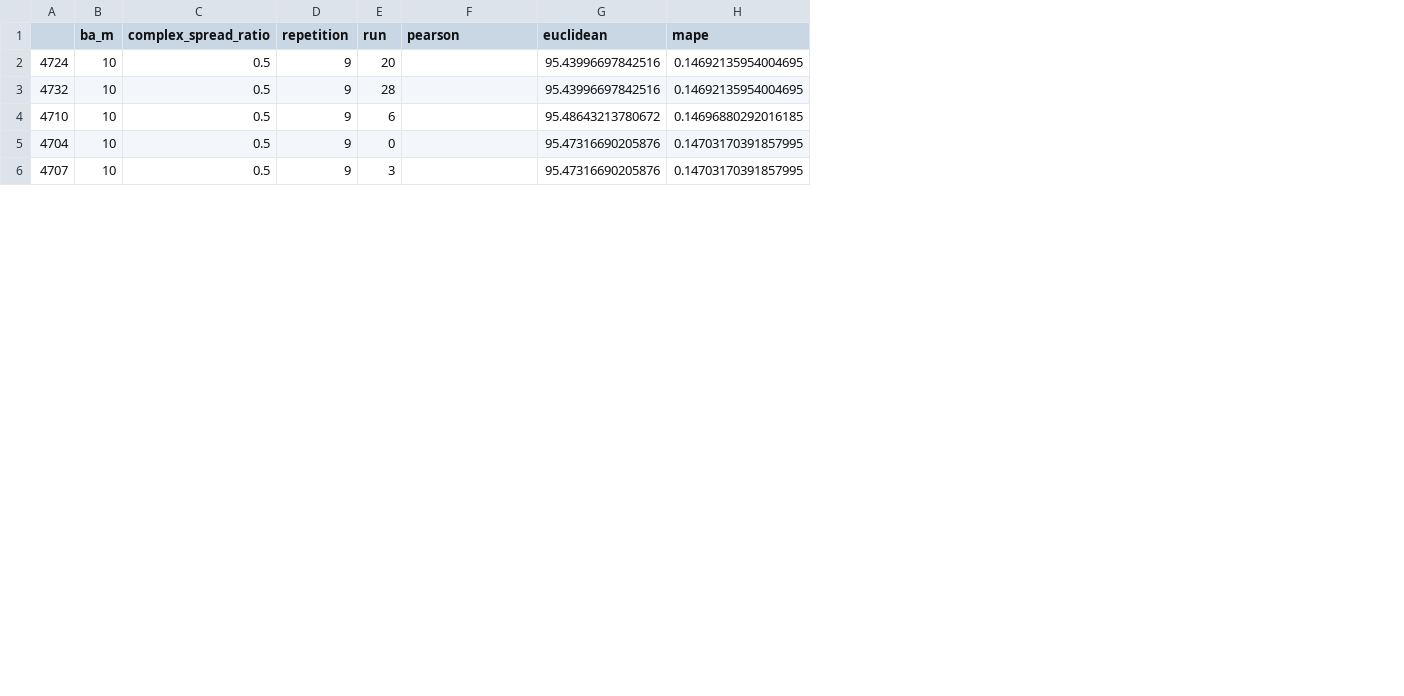
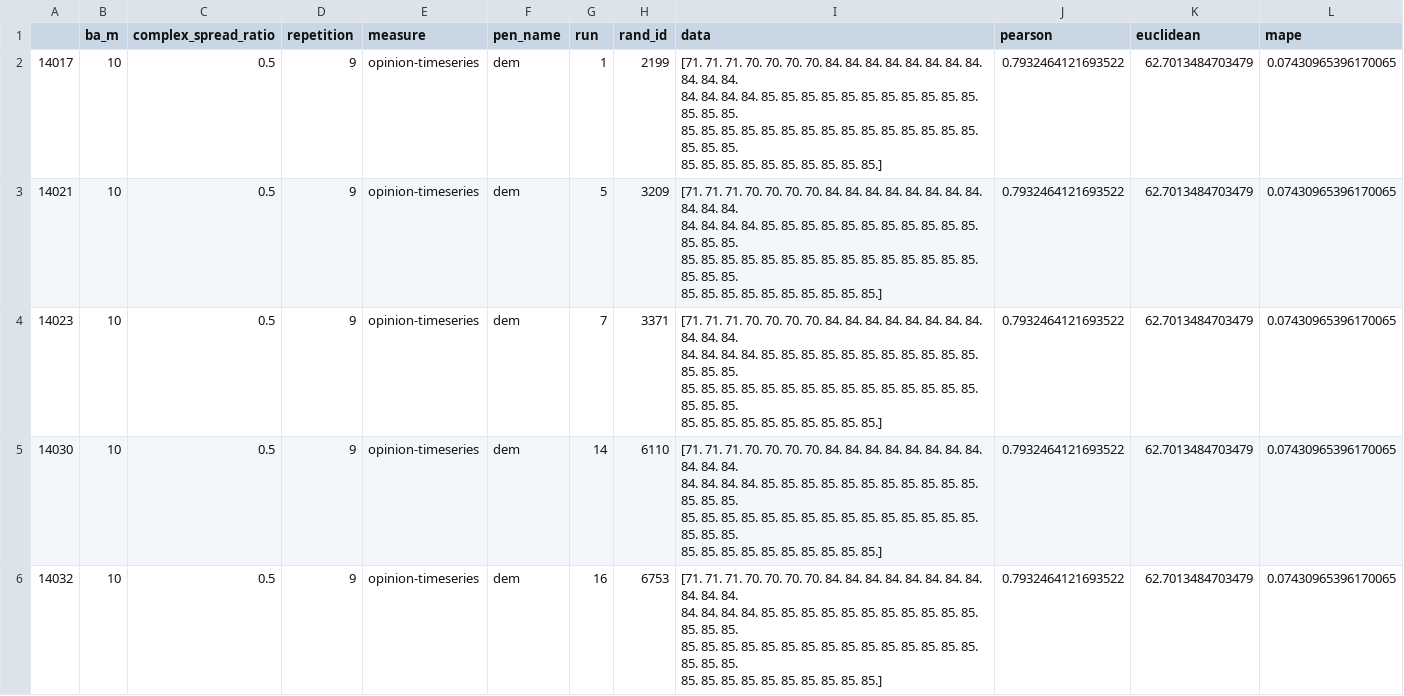
Before and after one commit to RickNabb/media-ideology-coding, a CSV file: cog-cascades-model/data/analyses/complex-ba-all_top.csv, drawn as a sheet; only a part is shown; removed rows and columns are numbered as before the commit, all else as after; ↵ is a line break in a cell; the diff covers the shown part only; the diff names each change by its address in the sheet, - before the commit and + after, or states it on an @@ line.

```diff
--- a/cog-cascades-model/data/analyses/complex-ba-all_top.csv
+++ b/cog-cascades-model/data/analyses/complex-ba-all_top.csv
-column A, rows 2-6: 4724 | 4732 | 4710 | 4704 | 4707
+column A, rows 2-6: 14017 | 14021 | 14023 | 14030 | 14032
+column E (measure), rows 2-6: all opinion-timeseries
+column F (pen_name), rows 2-6: all dem
+column H (rand_id), rows 2-6: 2199 | 3209 | 3371 | 6110 | 6753
+column I (data), rows 2-6: all [71. 71. 71. 70. 70. 70. 70. 84. 84. 84. 84. 84. 84. 84. 84. 84. 84. 84. ↵ 84. 84. 84. 84. 85. 85. 85. 85. 85. 85. 85. 85. 85. 85. 85. 85. 85. 85. ↵ 85. 85. 85. 85. 85. 85. 85. 85. 85. 85. 85. 85. 85. 85. 85. 85. 85. 85. ↵ 85. 85. 85. 85. 85. 85. 85. 85. 85. 85.]
-G2 (run): 20
+G2 (run): 1
-J2:J6 (pearson): (empty)
+J2:J6 (pearson): 0.7932464121693522
-K2:K3 (euclidean): 95.43996697842516
+K2:K3 (euclidean): 62.7013484703479
-L2:L3 (mape): 0.14692135954004695
+L2:L3 (mape): 0.07430965396170065
-G3 (run): 28
+G3 (run): 5
-G4 (run): 6
+G4 (run): 7
-K4 (euclidean): 95.48643213780672
+K4 (euclidean): 62.7013484703479
-L4 (mape): 0.14696880292016185
+L4 (mape): 0.07430965396170065
-G5 (run): 0
+G5 (run): 14
-K5:K6 (euclidean): 95.47316690205876
+K5:K6 (euclidean): 62.7013484703479
-L5:L6 (mape): 0.14703170391857995
+L5:L6 (mape): 0.07430965396170065
-G6 (run): 3
+G6 (run): 16
```
Also changed, not shown: 20 edited cells elsewhere in this file, cog-cascades-model/data/analyses/cognitive-ba-all_top.csv, cog-cascades-model/data/analyses/complex-ba-mean_top.csv, 41 other files.
